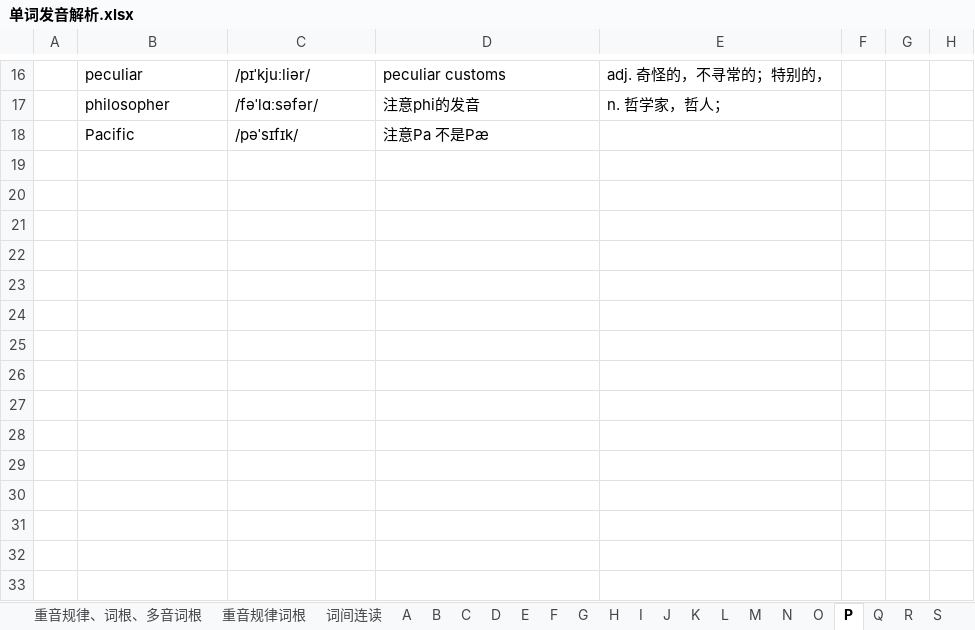
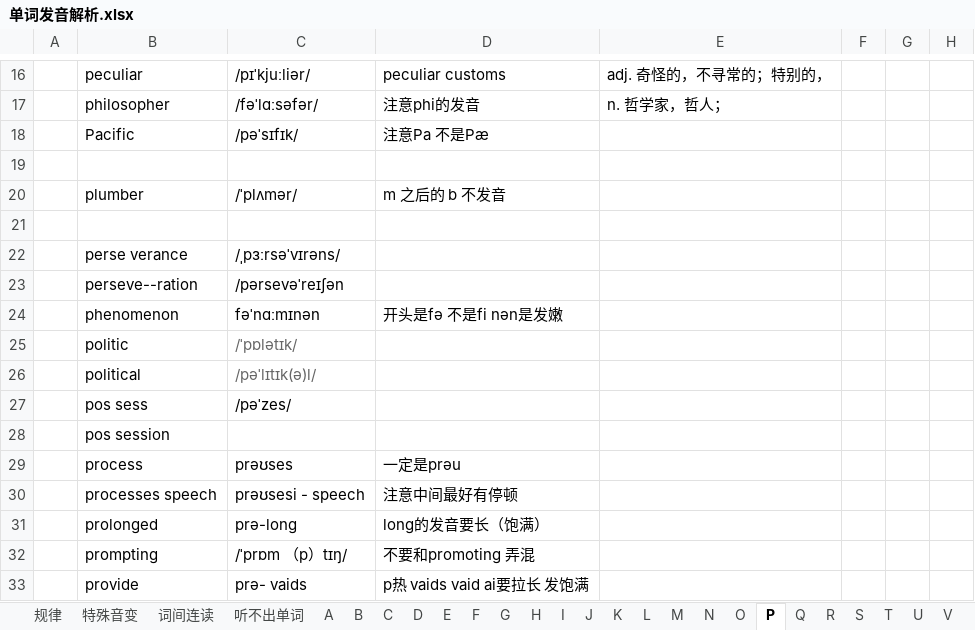
Before and after one commit to RichieRuanGH/EnglishSummary, an Excel workbook: 单词发音解析.xlsx, sheet P, drawn as a sheet; only a part is shown, gaps mark what is left out; values as stored, in another font and other column widths than the file's, no borders; the diff names each change by its address in the sheet, - before the commit and + after, or states it on an @@ line.

```diff
--- a/单词发音解析.xlsx (sheet P)
+++ b/单词发音解析.xlsx (sheet P)
+sheet tab: 听不出单词
+row 19: (empty)
+row 20:  | plumber | /ˈplʌmər/ | m 之后的 b 不发音
+row 21: (empty)
+row 22:  | perse verance | /ˌpɜːrsəˈvɪrəns/
+row 23:  | perseve--ration | /pərsevəˈreɪʃən
+row 24:  | phenomenon | fəˈnɑːmɪnən | 开头是fə 不是fi nən是发嫩
+row 25:  | politic | /ˈpɒlətɪk/
+row 26:  | political | /pəˈlɪtɪk(ə)l/
+row 27:  | pos sess | /pəˈzes/
+row 28:  | pos session
+row 29:  | process | prəʊses | 一定是prəu
+row 30:  | processes speech | prəʊsesi - speech | 注意中间最好有停顿
+row 31:  | prolonged | prə-long | long的发音要长（饱满）
+row 32:  | prompting | /ˈprɒm （p）tɪŋ/ | 不要和promoting 弄混
+row 33:  | provide | prə- vaids | p热 vaids vaid ai要拉长 发饱满
```
Also changed, not shown: sheet 特殊音变, sheet C, sheet S, sheet A, sheet B, sheet T, 13 more sheets, other sheet tabs, PTE 8炸计划.xlsx, PTE RS_WFD.xlsx, 2 other files.
